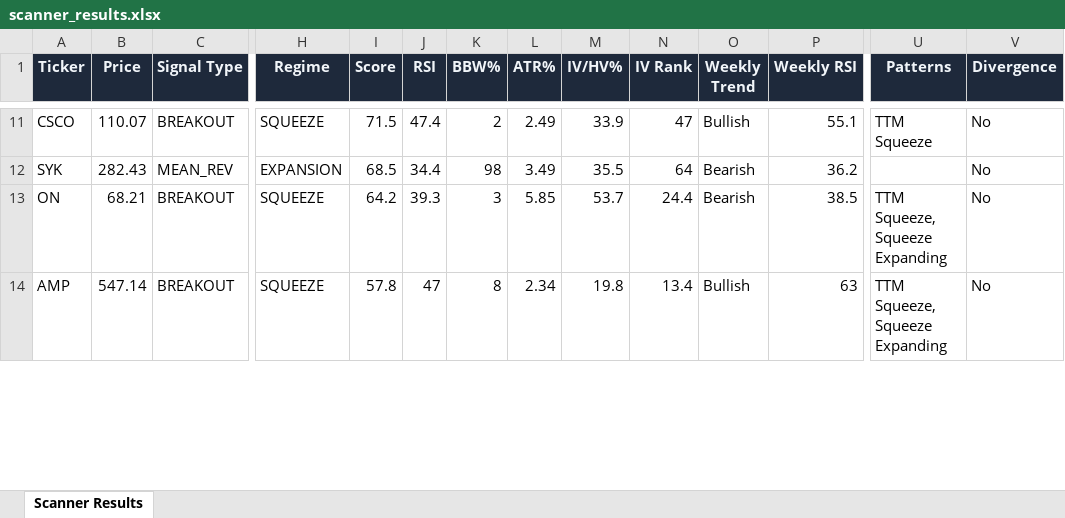
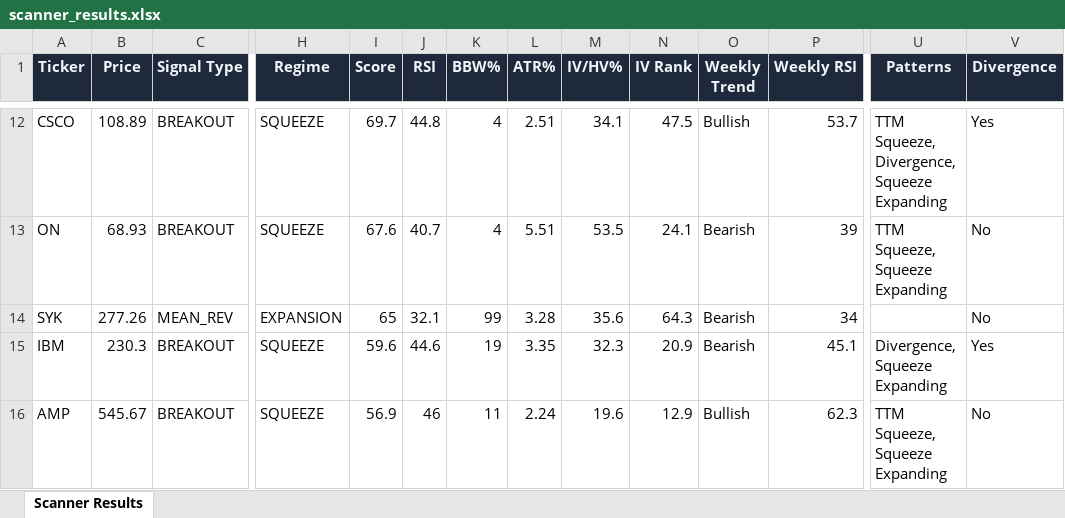
Before and after one commit to 6000rr4n/BM-screener, an Excel workbook: output/scanner_results.xlsx, sheet Scanner Results, drawn as a sheet; only a part is shown, gaps mark what is left out; values as stored, in another font and other column widths than the file's, no borders; removed rows and columns are numbered as before the commit, all else as after; rows hold the shown columns only; the diff covers the shown part only; the diff names each change by its address in the sheet, - before the commit and + after, or states it on an @@ line.

```diff
--- a/output/scanner_results.xlsx (sheet Scanner Results)
+++ b/output/scanner_results.xlsx (sheet Scanner Results)
-B12 (Price): 110.07
+B12 (Price): 108.89
-I12 (Score): 71.5
+I12 (Score): 69.7
-J12 (RSI): 47.4
+J12 (RSI): 44.8
-K12 (BBW%): 2
+K12 (BBW%): 4
-L12 (ATR%): 2.49
+L12 (ATR%): 2.51
-M12 (IV/HV%): 33.9
+M12 (IV/HV%): 34.1
-N12 (IV Rank): 47
+N12 (IV Rank): 47.5
-P12 (Weekly RSI): 55.1
+P12 (Weekly RSI): 53.7
-U12 (Patterns): TTM Squeeze
+U12 (Patterns): TTM Squeeze, Divergence, Squeeze Expanding
-V12 (Divergence): No
+V12 (Divergence): Yes
-row 12: SYK | 282.43 | MEAN_REV | EXPANSION | 68.5 | 34.4 | 98 | 3.49 | 35.5 | 64 | Bearish | 36.2 |  | No
-B13 (Price): 68.21
+B13 (Price): 68.93
-I13 (Score): 64.2
+I13 (Score): 67.6
-J13 (RSI): 39.3
+J13 (RSI): 40.7
-K13 (BBW%): 3
+K13 (BBW%): 4
-L13 (ATR%): 5.85
+L13 (ATR%): 5.51
-M13 (IV/HV%): 53.7
+M13 (IV/HV%): 53.5
-N13 (IV Rank): 24.4
+N13 (IV Rank): 24.1
-P13 (Weekly RSI): 38.5
+P13 (Weekly RSI): 39
+row 14: SYK | 277.26 | MEAN_REV | EXPANSION | 65 | 32.1 | 99 | 3.28 | 35.6 | 64.3 | Bearish | 34 |  | No
+row 15: IBM | 230.3 | BREAKOUT | SQUEEZE | 59.6 | 44.6 | 19 | 3.35 | 32.3 | 20.9 | Bearish | 45.1 | Divergence, Squeeze Expanding | Yes
-B16 (Price): 547.14
+B16 (Price): 545.67
-I16 (Score): 57.8
+I16 (Score): 56.9
-J16 (RSI): 47
+J16 (RSI): 46
-K16 (BBW%): 8
+K16 (BBW%): 11
-L16 (ATR%): 2.34
+L16 (ATR%): 2.24
-M16 (IV/HV%): 19.8
+M16 (IV/HV%): 19.6
-N16 (IV Rank): 13.4
+N16 (IV Rank): 12.9
-P16 (Weekly RSI): 63
+P16 (Weekly RSI): 62.3
```
Also changed, not shown: 9 added rows, 9 removed rows and 103 edited cells elsewhere in this sheet, 1 other file.
